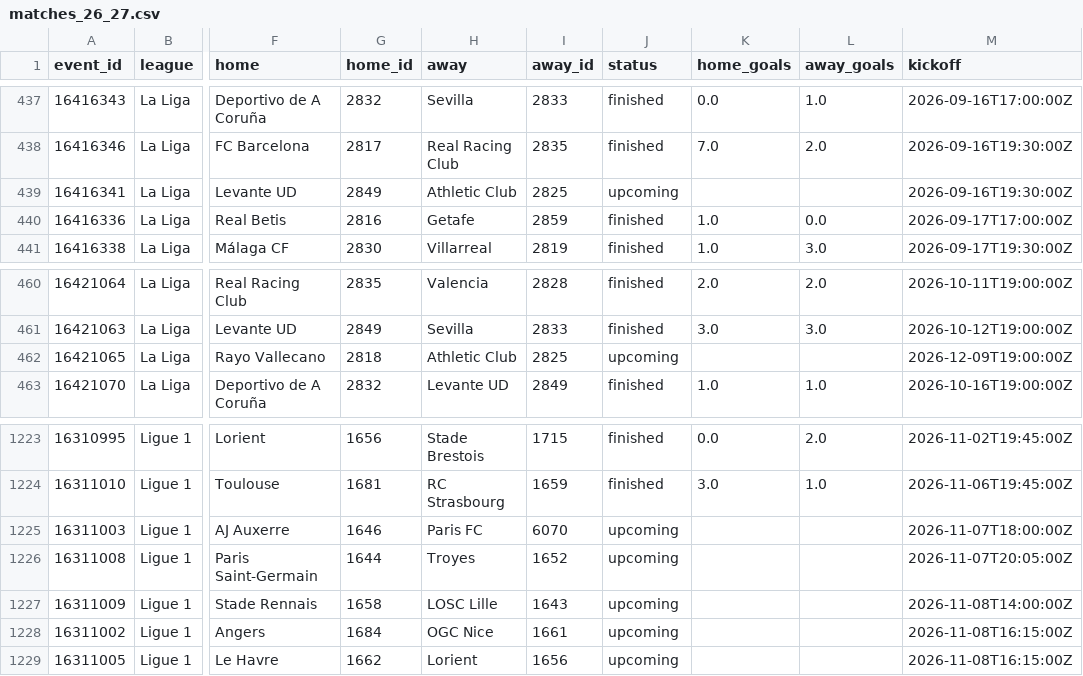
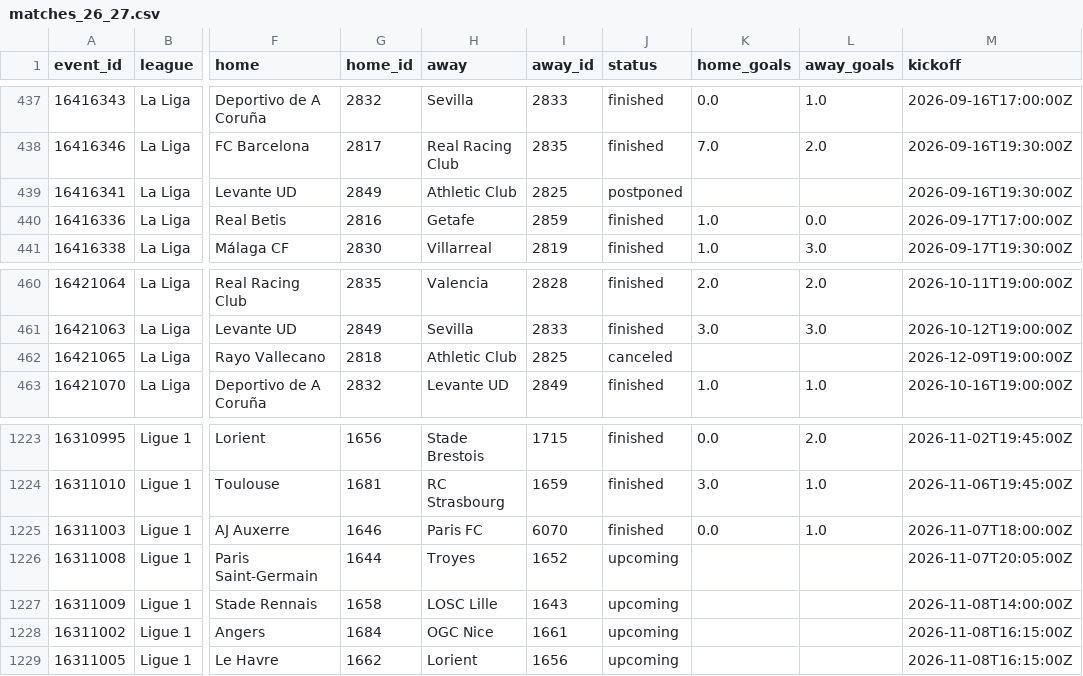
Before and after one commit to Sharone-12/Footy, a CSV file: data/processed/matches_26_27.csv, drawn as a sheet; only a part is shown, gaps mark what is left out; the diff names each change by its address in the sheet, - before the commit and + after, or states it on an @@ line.

```diff
--- a/data/processed/matches_26_27.csv
+++ b/data/processed/matches_26_27.csv
-J439 (status): upcoming
+J439 (status): postponed
-J462 (status): upcoming
+J462 (status): canceled
-J1225 (status): upcoming
+J1225 (status): finished
-K1225 (home_goals): (empty)
+K1225 (home_goals): 0.0
-L1225 (away_goals): (empty)
+L1225 (away_goals): 1.0
```
Also changed, not shown: data/processed/match_stats_26_27.csv, data/processed/matches_25_26.csv, 1 other file.
